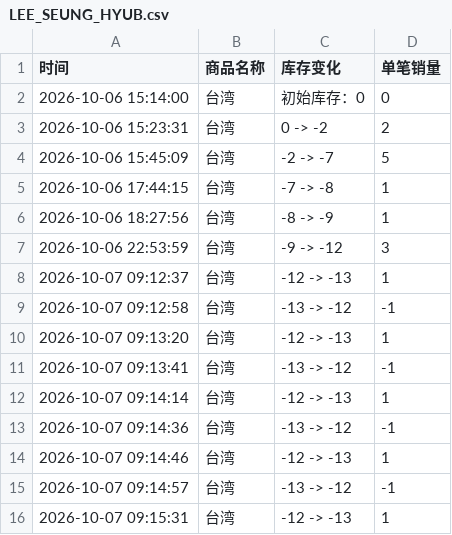
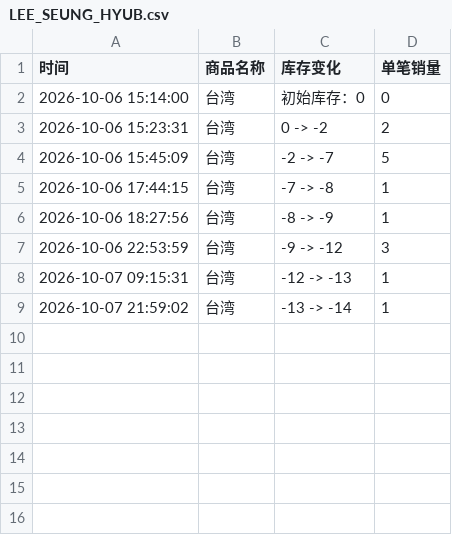
Before and after one commit to Juineii/nflying_km1008, a CSV file: LEE_SEUNG_HYUB.csv, drawn as a sheet; removed rows and columns are numbered as before the commit, all else as after; the diff names each change by its address in the sheet, - before the commit and + after, or states it on an @@ line.

Commit message:
自动更新数据 2026-10-07 21:59:09

```diff
--- a/LEE_SEUNG_HYUB.csv
+++ b/LEE_SEUNG_HYUB.csv
-row 8: 2026-10-07 09:12:37 | 台湾 | -12 -> -13 | 1
-row 9: 2026-10-07 09:12:58 | 台湾 | -13 -> -12 | -1
-row 10: 2026-10-07 09:13:20 | 台湾 | -12 -> -13 | 1
-row 11: 2026-10-07 09:13:41 | 台湾 | -13 -> -12 | -1
-row 12: 2026-10-07 09:14:14 | 台湾 | -12 -> -13 | 1
-row 13: 2026-10-07 09:14:36 | 台湾 | -13 -> -12 | -1
-row 14: 2026-10-07 09:14:46 | 台湾 | -12 -> -13 | 1
-row 15: 2026-10-07 09:14:57 | 台湾 | -13 -> -12 | -1
+row 9: 2026-10-07 21:59:02 | 台湾 | -13 -> -14 | 1
```
